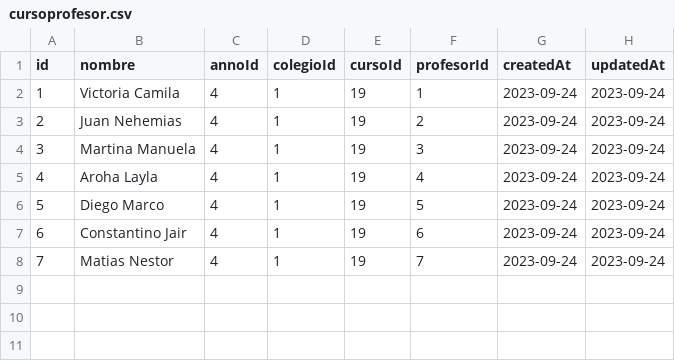
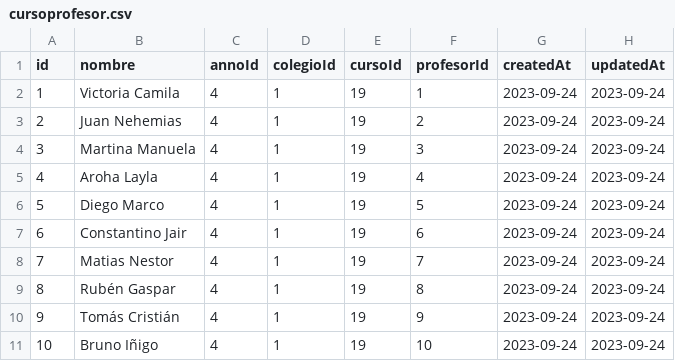
Before and after one commit to libroclases/classbook, a CSV file: backend/nodserver/csv/cursoprofesor.csv, drawn as a sheet; the diff names each change by its address in the sheet, - before the commit and + after, or states it on an @@ line.

```diff
--- a/backend/nodserver/csv/cursoprofesor.csv
+++ b/backend/nodserver/csv/cursoprofesor.csv
+row 9: 8 | Rubén Gaspar | 4 | 1 | 19 | 8 | 2023-09-24 | 2023-09-24
+row 10: 9 | Tomás Cristián | 4 | 1 | 19 | 9 | 2023-09-24 | 2023-09-24
+row 11: 10 | Bruno Iñigo | 4 | 1 | 19 | 10 | 2023-09-24 | 2023-09-24
```
Also changed, not shown: backend/nodserver/csv/csv-no-id/evaluacion.csv, backend/nodserver/csv/evaluacion.csv, 3 other files.
